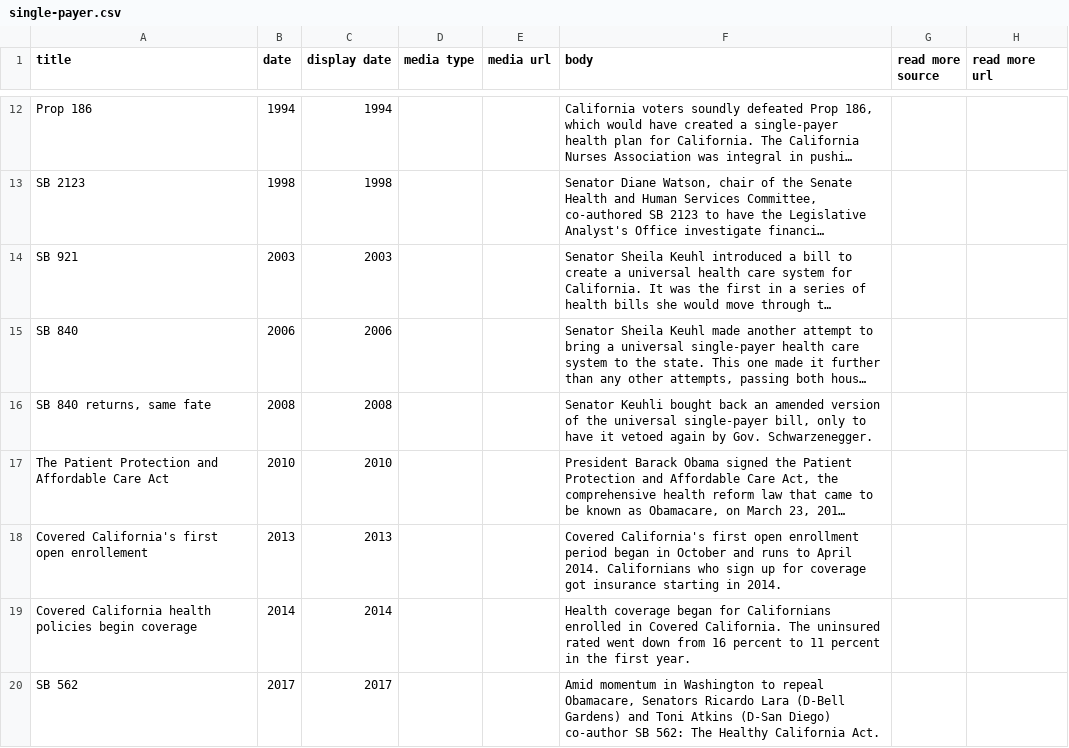
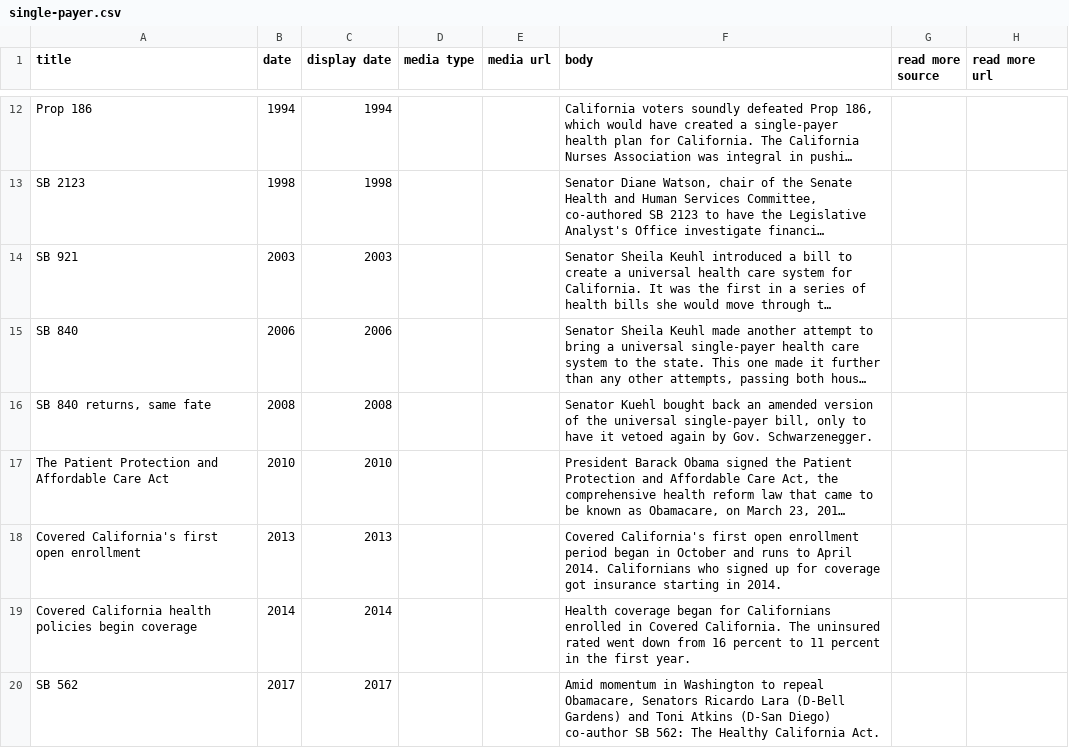
Before and after one commit to SCPR/static-projects, a CSV file: timelines/single-payer-california/single-payer.csv, drawn as a sheet; only a part is shown, gaps mark what is left out; long unchanged cells end in …; the diff names each change by its address in the sheet, - before the commit and + after, or states it on an @@ line.

Commit message:
fixes typos

```diff
--- a/timelines/single-payer-california/single-payer.csv
+++ b/timelines/single-payer-california/single-payer.csv
-F16 (body): Senator Keuhli bought back…
+F16 (body): Senator Kuehl bought back…
-A18 (title): Covered California's first open enrollement
+A18 (title): Covered California's first open enrollment
-F18 (body): …Californians who sign up for…
+F18 (body): …Californians who signed up for…
```
